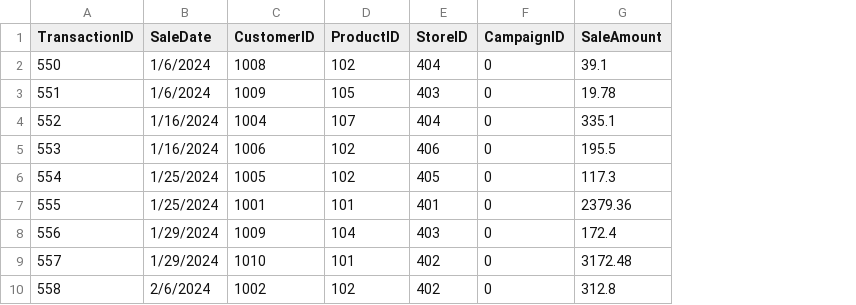
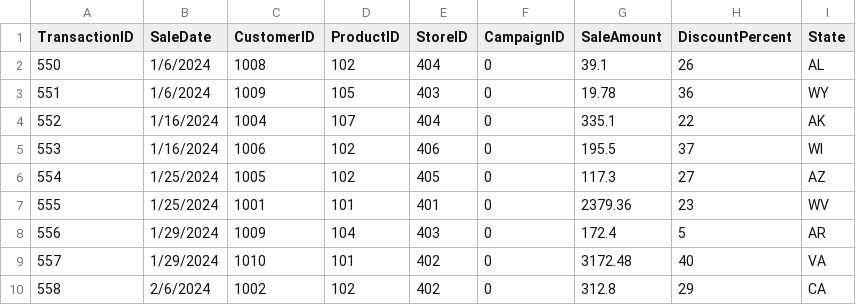
Before and after one commit to TKonkin/smart-store-terry, a CSV file: data/raw/sales_data.csv, drawn as a sheet; only a part is shown; the diff names each change by its address in the sheet, - before the commit and + after, or states it on an @@ line.

Commit message:
Update data/raw files

```diff
--- a/data/raw/sales_data.csv
+++ b/data/raw/sales_data.csv
+column H (DiscountPercent), rows 2-10: 26 | 36 | 22 | 37 | 27 | 23 | 5 | 40 | 29
+column I (State), rows 2-10: AL | WY | AK | WI | AZ | WV | AR | VA | CA
```
Also changed, not shown: data/raw/customers_data.csv, data/raw/products_data.csv.
